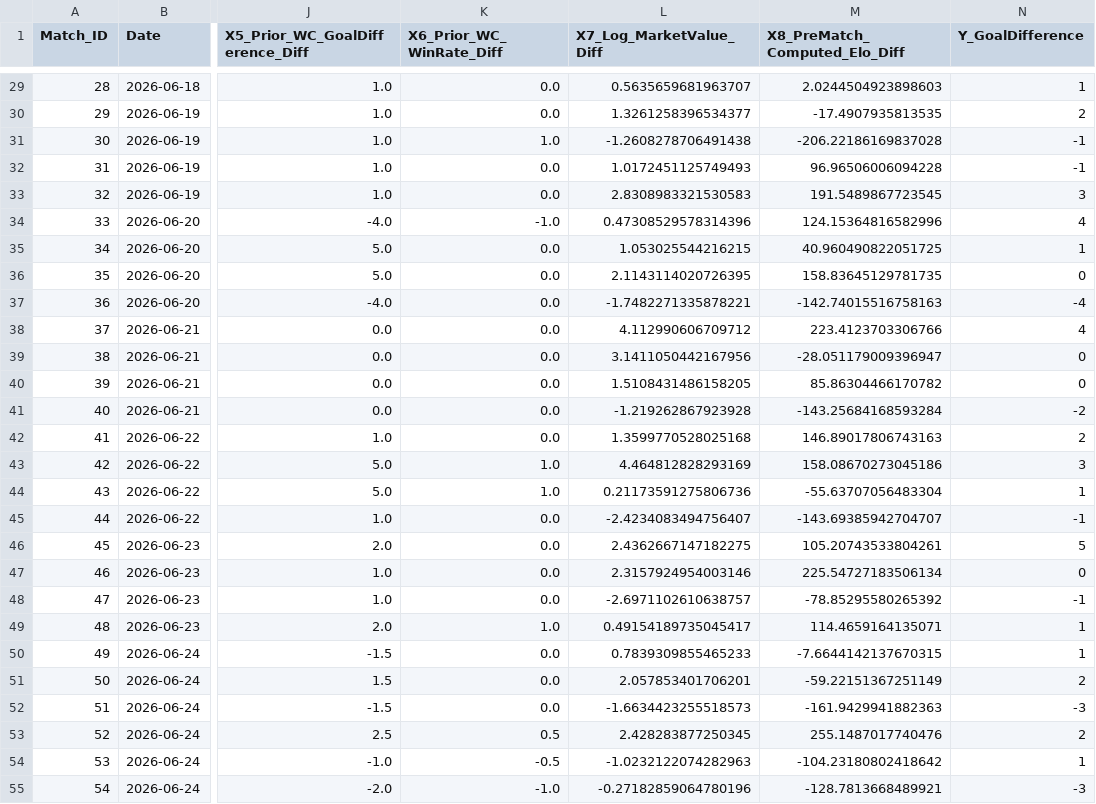
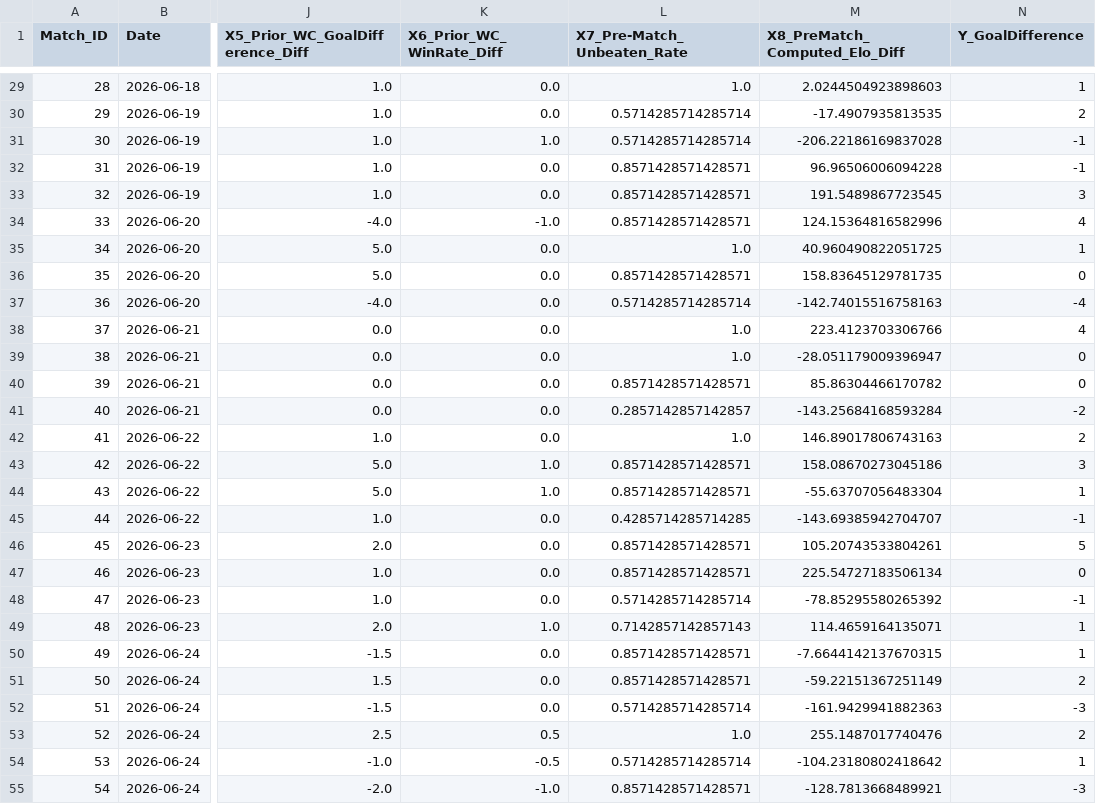
Before and after one commit to s253796/FIFA-World-Cup-2026-Group-16-Linear-Regression-Models, a CSV file: Nimeth_folder/All/FIFA2026_Objective2_1_Goal_Difference_104_Matches.csv, drawn as a sheet; only a part is shown, gaps mark what is left out; the diff covers the shown part only; the diff names each change by its address in the sheet, - before the commit and + after, or states it on an @@ line.

```diff
--- a/Nimeth_folder/All/FIFA2026_Objective2_1_Goal_Difference_104_Matches.csv
+++ b/Nimeth_folder/All/FIFA2026_Objective2_1_Goal_Difference_104_Matches.csv
-L1: X7_Log_MarketValue_Diff
+L1: X7_Pre-Match_Unbeaten_Rate
-L29 (X7_Pre-Match_Unbeaten_Rate): 0.5635659681963707
+L29 (X7_Pre-Match_Unbeaten_Rate): 1.0
-L30 (X7_Pre-Match_Unbeaten_Rate): 1.3261258396534377
+L30 (X7_Pre-Match_Unbeaten_Rate): 0.5714285714285714
-L31 (X7_Pre-Match_Unbeaten_Rate): -1.2608278706491438
+L31 (X7_Pre-Match_Unbeaten_Rate): 0.5714285714285714
-L32 (X7_Pre-Match_Unbeaten_Rate): 1.0172451125749493
+L32 (X7_Pre-Match_Unbeaten_Rate): 0.8571428571428571
-L33 (X7_Pre-Match_Unbeaten_Rate): 2.8308983321530583
+L33 (X7_Pre-Match_Unbeaten_Rate): 0.8571428571428571
-L34 (X7_Pre-Match_Unbeaten_Rate): 0.47308529578314396
+L34 (X7_Pre-Match_Unbeaten_Rate): 0.8571428571428571
-L35 (X7_Pre-Match_Unbeaten_Rate): 1.053025544216215
+L35 (X7_Pre-Match_Unbeaten_Rate): 1.0
-L36 (X7_Pre-Match_Unbeaten_Rate): 2.1143114020726395
+L36 (X7_Pre-Match_Unbeaten_Rate): 0.8571428571428571
-L37 (X7_Pre-Match_Unbeaten_Rate): -1.7482271335878221
+L37 (X7_Pre-Match_Unbeaten_Rate): 0.5714285714285714
-L38 (X7_Pre-Match_Unbeaten_Rate): 4.112990606709712
+L38 (X7_Pre-Match_Unbeaten_Rate): 1.0
-L39 (X7_Pre-Match_Unbeaten_Rate): 3.1411050442167956
+L39 (X7_Pre-Match_Unbeaten_Rate): 1.0
-L40 (X7_Pre-Match_Unbeaten_Rate): 1.5108431486158205
+L40 (X7_Pre-Match_Unbeaten_Rate): 0.8571428571428571
-L41 (X7_Pre-Match_Unbeaten_Rate): -1.219262867923928
+L41 (X7_Pre-Match_Unbeaten_Rate): 0.2857142857142857
-L42 (X7_Pre-Match_Unbeaten_Rate): 1.3599770528025168
+L42 (X7_Pre-Match_Unbeaten_Rate): 1.0
-L43 (X7_Pre-Match_Unbeaten_Rate): 4.464812828293169
+L43 (X7_Pre-Match_Unbeaten_Rate): 0.8571428571428571
-L44 (X7_Pre-Match_Unbeaten_Rate): 0.21173591275806736
+L44 (X7_Pre-Match_Unbeaten_Rate): 0.8571428571428571
-L45 (X7_Pre-Match_Unbeaten_Rate): -2.4234083494756407
+L45 (X7_Pre-Match_Unbeaten_Rate): 0.4285714285714285
-L46 (X7_Pre-Match_Unbeaten_Rate): 2.4362667147182275
+L46 (X7_Pre-Match_Unbeaten_Rate): 0.8571428571428571
-L47 (X7_Pre-Match_Unbeaten_Rate): 2.3157924954003146
+L47 (X7_Pre-Match_Unbeaten_Rate): 0.8571428571428571
-L48 (X7_Pre-Match_Unbeaten_Rate): -2.6971102610638757
+L48 (X7_Pre-Match_Unbeaten_Rate): 0.5714285714285714
-L49 (X7_Pre-Match_Unbeaten_Rate): 0.49154189735045417
+L49 (X7_Pre-Match_Unbeaten_Rate): 0.7142857142857143
-L50 (X7_Pre-Match_Unbeaten_Rate): 0.7839309855465233
+L50 (X7_Pre-Match_Unbeaten_Rate): 0.8571428571428571
-L51 (X7_Pre-Match_Unbeaten_Rate): 2.057853401706201
+L51 (X7_Pre-Match_Unbeaten_Rate): 0.8571428571428571
-L52 (X7_Pre-Match_Unbeaten_Rate): -1.6634423255518573
+L52 (X7_Pre-Match_Unbeaten_Rate): 0.5714285714285714
-L53 (X7_Pre-Match_Unbeaten_Rate): 2.428283877250345
+L53 (X7_Pre-Match_Unbeaten_Rate): 1.0
-L54 (X7_Pre-Match_Unbeaten_Rate): -1.0232122074282963
+L54 (X7_Pre-Match_Unbeaten_Rate): 0.5714285714285714
-L55 (X7_Pre-Match_Unbeaten_Rate): -0.27182859064780196
+L55 (X7_Pre-Match_Unbeaten_Rate): 0.8571428571428571
```
Also changed, not shown: 77 edited cells elsewhere in this file.
